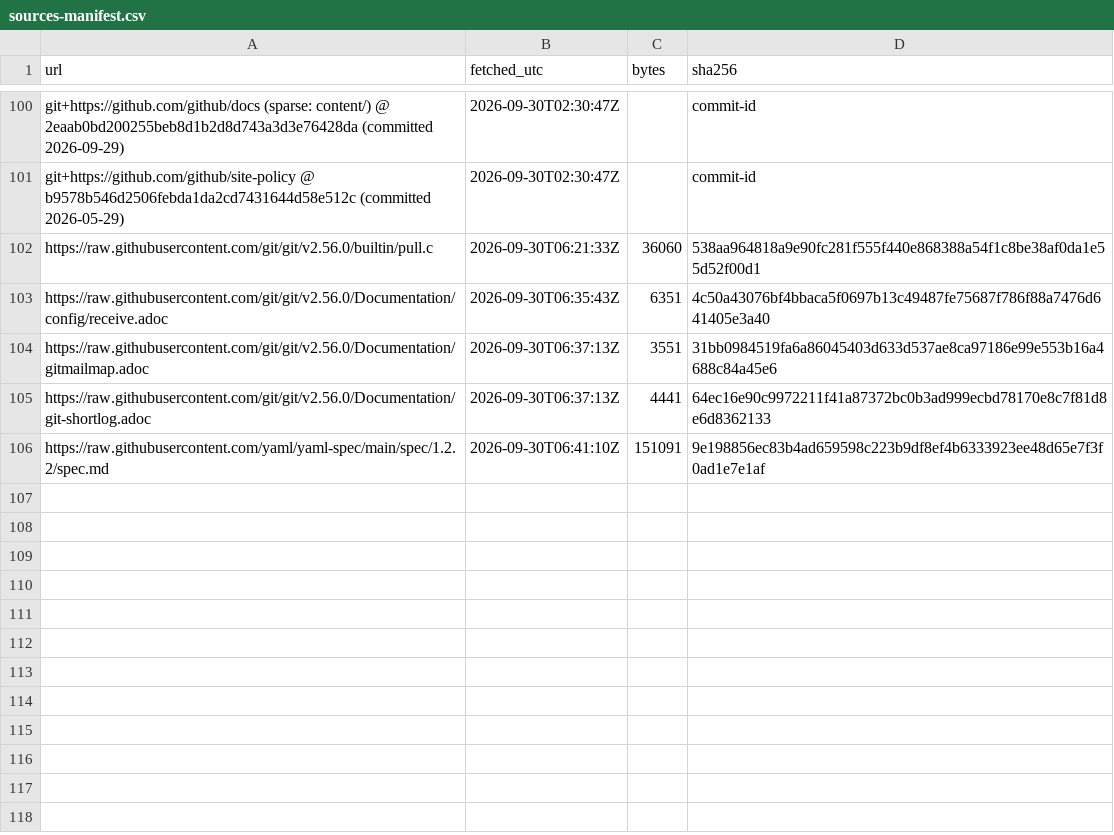
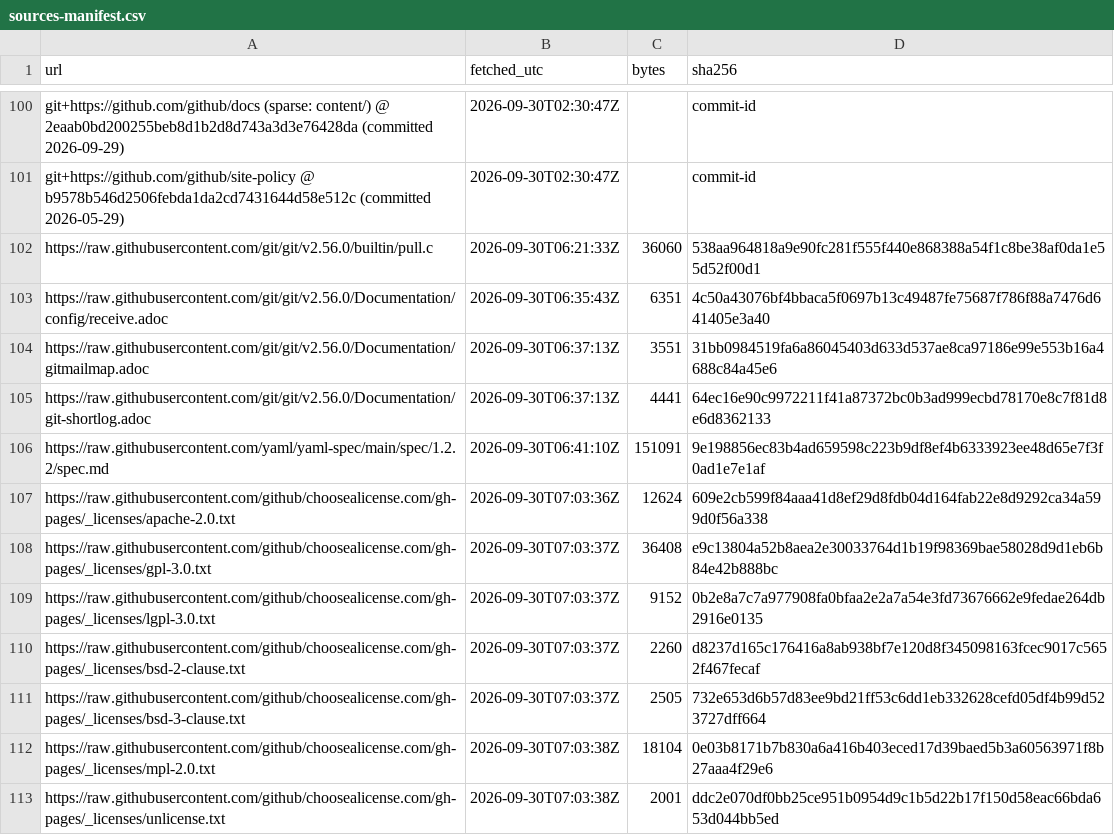
Before and after one commit to Sharifwa123/Books, a CSV file: git-and-github-mastery/research/sources-manifest.csv, drawn as a sheet; only a part is shown, gaps mark what is left out; the diff names each change by its address in the sheet, - before the commit and + after, or states it on an @@ line.

```diff
--- a/git-and-github-mastery/research/sources-manifest.csv
+++ b/git-and-github-mastery/research/sources-manifest.csv
+row 107: https://raw.githubusercontent.com/github/choosealicense.com/gh-pages/_licenses/apache-2.0.txt | 2026-09-30T07:03:36Z | 12624 | 609e2cb599f84aaa41d8ef29d8fdb04d164fab22e8d9292ca34a599d0f56a338
+row 108: https://raw.githubusercontent.com/github/choosealicense.com/gh-pages/_licenses/gpl-3.0.txt | 2026-09-30T07:03:37Z | 36408 | e9c13804a52b8aea2e30033764d1b19f98369bae58028d9d1eb6b84e42b888bc
+row 109: https://raw.githubusercontent.com/github/choosealicense.com/gh-pages/_licenses/lgpl-3.0.txt | 2026-09-30T07:03:37Z | 9152 | 0b2e8a7c7a977908fa0bfaa2e2a7a54e3fd73676662e9fedae264db2916e0135
+row 110: https://raw.githubusercontent.com/github/choosealicense.com/gh-pages/_licenses/bsd-2-clause.txt | 2026-09-30T07:03:37Z | 2260 | d8237d165c176416a8ab938bf7e120d8f345098163fcec9017c5652f467fecaf
+row 111: https://raw.githubusercontent.com/github/choosealicense.com/gh-pages/_licenses/bsd-3-clause.txt | 2026-09-30T07:03:37Z | 2505 | 732e653d6b57d83ee9bd21ff53c6dd1eb332628cefd05df4b99d523727dff664
+row 112: https://raw.githubusercontent.com/github/choosealicense.com/gh-pages/_licenses/mpl-2.0.txt | 2026-09-30T07:03:38Z | 18104 | 0e03b8171b7b830a6a416b403eced17d39baed5b3a60563971f8b27aaa4f29e6
+row 113: https://raw.githubusercontent.com/github/choosealicense.com/gh-pages/_licenses/unlicense.txt | 2026-09-30T07:03:38Z | 2001 | ddc2e070df0bb25ce951b0954d9c1b5d22b17f150d58eac66bda653d044bb5ed
```
Also changed, not shown: git-and-github-mastery/glossary/glossary-master.csv, git-and-github-mastery/research/research-ledger.csv, 3 other files.
